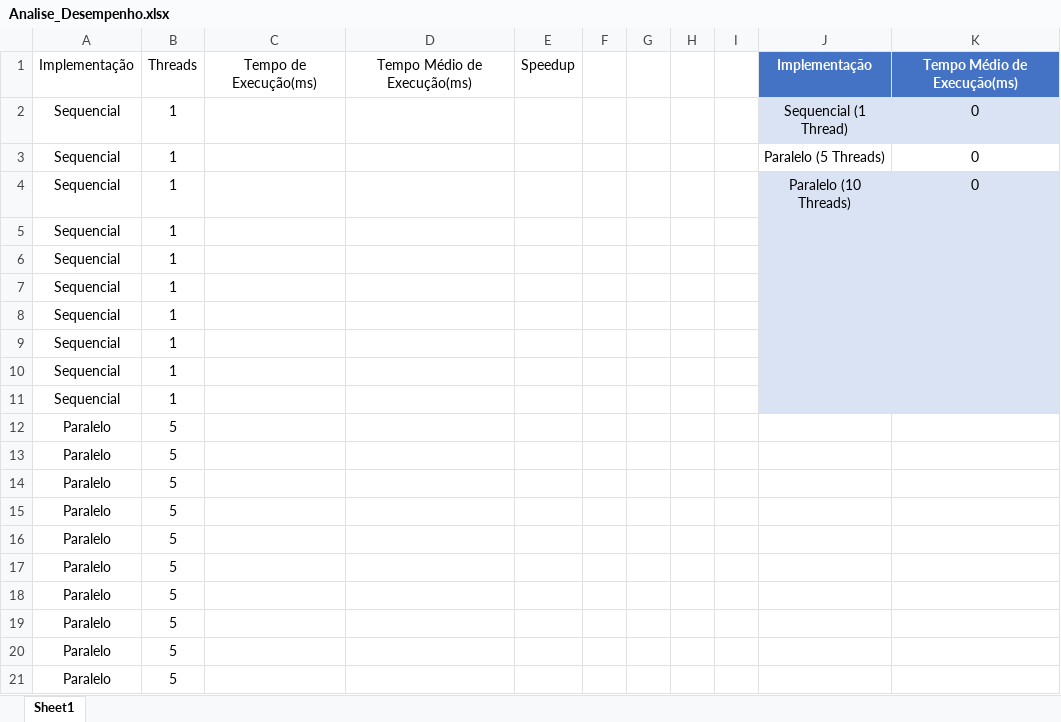
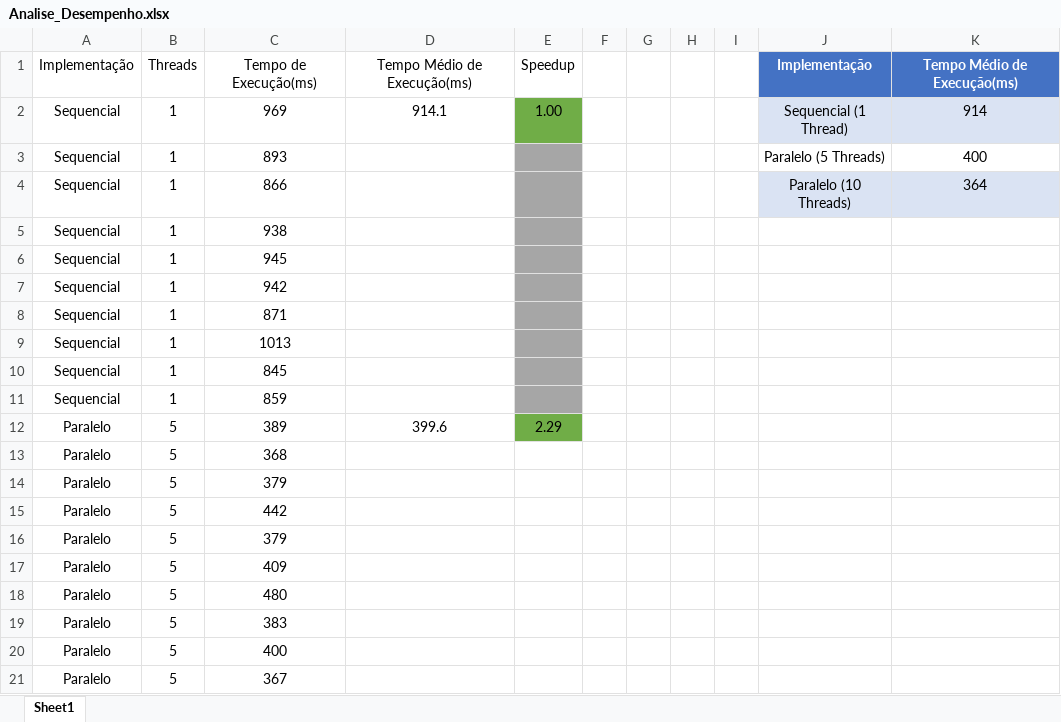
Before and after one commit to Nathalia1234/primos-paralelos-java, an Excel workbook: Analise_Desempenho.xlsx, sheet Sheet1, drawn as a sheet; only a part is shown; values as stored, in another font and other column widths than the file's, no borders; charts and pictures and table styles not drawn; the diff covers the shown part only; the diff names each change by its address in the sheet, - before the commit and + after, or states it on an @@ line.

```diff
--- a/Analise_Desempenho.xlsx (sheet Sheet1)
+++ b/Analise_Desempenho.xlsx (sheet Sheet1)
-C2: (empty)
+C2: 969
-D2: (empty)
+D2: 914.1
-E2: (empty)
+E2: 1.00
-E2 fill: none
+E2 fill: #70AD47
-K2: 0
+K2: 914
-C3: (empty)
+C3: 893
-E3:E11 fill: none
+E3:E11 fill: #A6A6A6
-K3: 0
+K3: 400
-C4: (empty)
+C4: 866
-K4: 0
+K4: 364
-C5: (empty)
+C5: 938
-J5:K11 fill: #DAE3F3
+J5:K11 fill: none
-C6: (empty)
+C6: 945
-C7: (empty)
+C7: 942
-C8: (empty)
+C8: 871
-C9: (empty)
+C9: 1013
-C10: (empty)
+C10: 845
-C11: (empty)
+C11: 859
-C12: (empty)
+C12: 389
-D12: (empty)
+D12: 399.6
-E12: (empty)
+E12: 2.29
-E12 fill: none
+E12 fill: #70AD47
-C13: (empty)
+C13: 368
-C14: (empty)
+C14: 379
-C15: (empty)
+C15: 442
-C16: (empty)
+C16: 379
-C17: (empty)
+C17: 409
-C18: (empty)
+C18: 480
-C19: (empty)
+C19: 383
-C20: (empty)
+C20: 400
-C21: (empty)
+C21: 367
```
Also changed, not shown: 12 edited cells and cell formats elsewhere in this sheet, charts or pictures, 2 other files.
